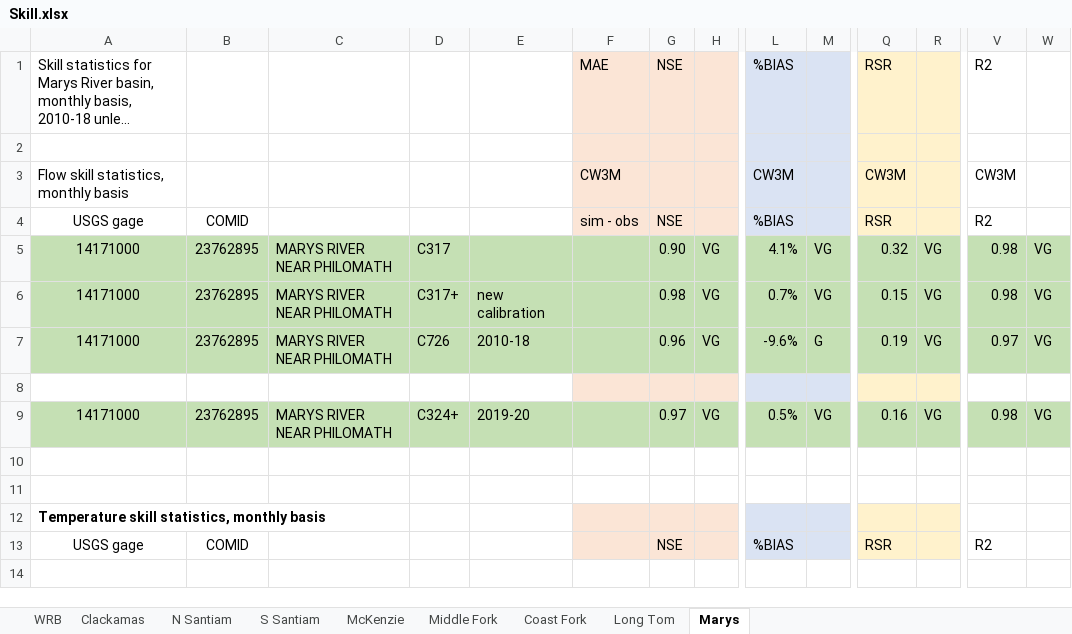
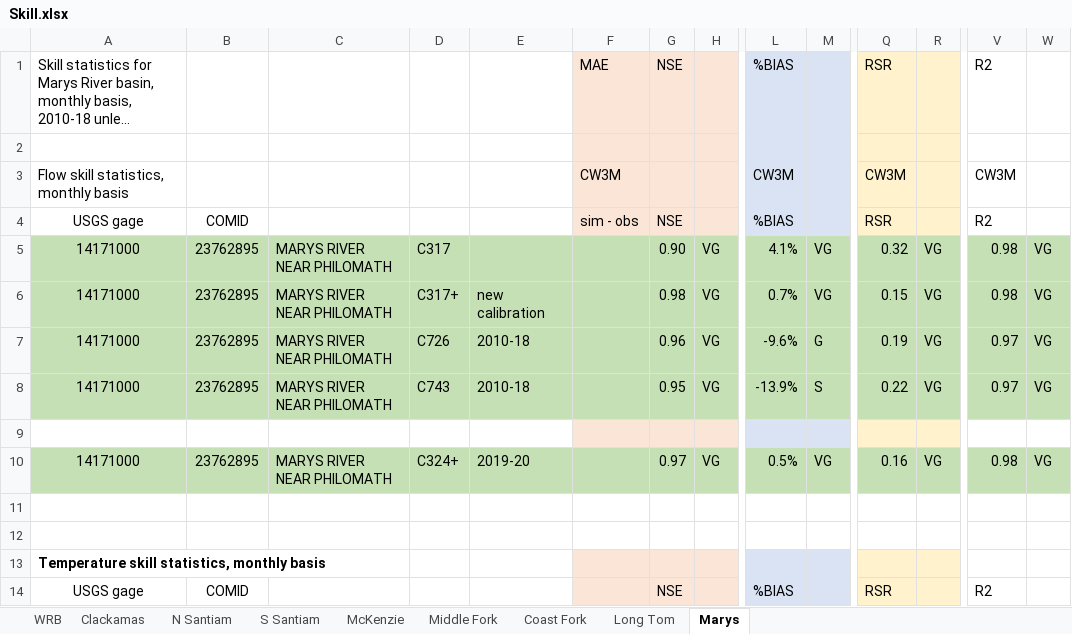
Before and after one commit to DavidConklin1947/CW3M, an Excel workbook: DataCW3M/SkillAssessment/Skill.xlsx, sheet Marys, drawn as a sheet; only a part is shown, gaps mark what is left out; long unchanged cells end in …; values as stored, in another font and other column widths than the file's, no borders; rows hold the shown columns only; the diff names each change by its address in the sheet, - before the commit and + after, or states it on an @@ line.

```diff
--- a/DataCW3M/SkillAssessment/Skill.xlsx (sheet Marys)
+++ b/DataCW3M/SkillAssessment/Skill.xlsx (sheet Marys)
+row 8: 14171000 | 23762895 | MARYS RIVER NEAR PHILOMATH | C743 | 2010-18 |  | 0.95 | VG | -13.9% | S | 0.22 | VG | 0.97 | VG
```
Also changed, not shown: sheet McKenzie, DataCW3M/RegressionTesting/CW3M_McKenzie.xlsx, DataCW3M/SkillAssessment/Flow108monthsStatisticsCalculator.xlsx, 2 other files.
